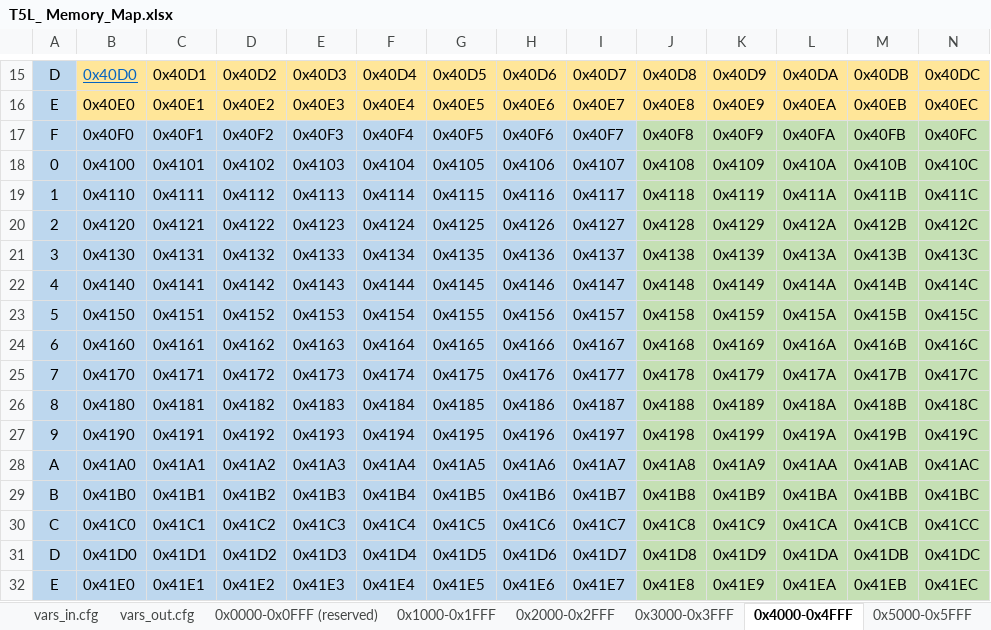
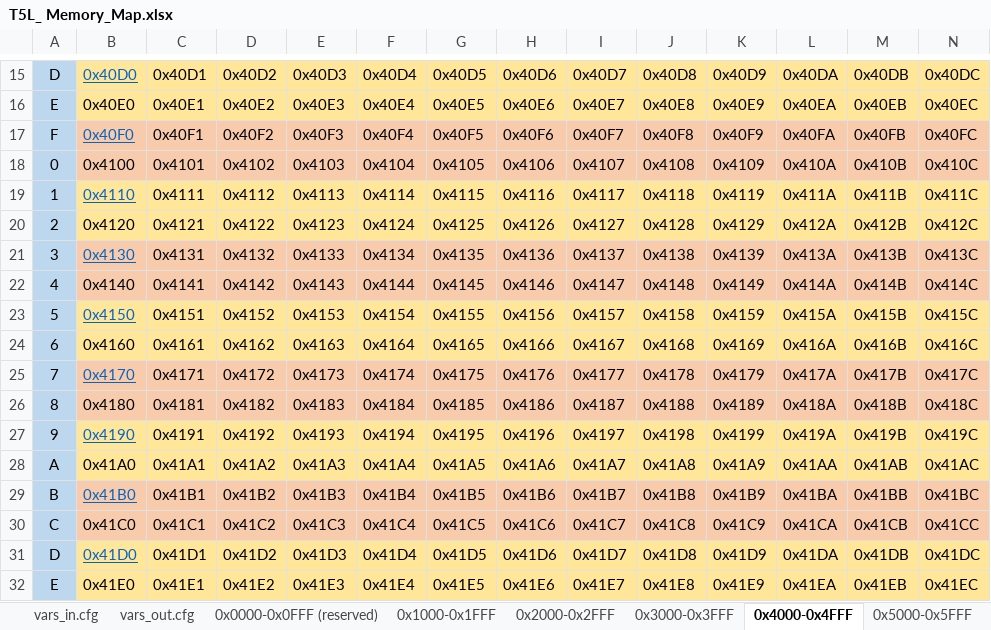
Before and after one commit to Thinkersbluff/DGUS-Reloaded_for_CR6-DWIN-SET_Component, an Excel workbook: project/DGUSTools & References/T5L_ Memory_Map.xlsx, sheet 0x4000-0x4FFF, drawn as a sheet; only a part is shown, gaps mark what is left out; values as stored, in another font and other column widths than the file's, no borders; the diff covers the shown part only; the diff names each change by its address in the sheet, - before the commit and + after, or states it on an @@ line.

```diff
--- a/project/DGUSTools & References/T5L_ Memory_Map.xlsx (sheet 0x4000-0x4FFF)
+++ b/project/DGUSTools & References/T5L_ Memory_Map.xlsx (sheet 0x4000-0x4FFF)
-B17:I18 fill: #BDD7EE
+B17:I18 fill: #F8CBAD
@@ B17 underline: off → on, text colour: black → #0563C1 @@
-J17:N18 fill: #C5E0B4
+J17:N18 fill: #F8CBAD
-B19:I20 fill: #BDD7EE
+B19:I20 fill: #FFE699
@@ B19 underline: off → on, text colour: black → #0563C1 @@
-J19:N20 fill: #C5E0B4
+J19:N20 fill: #FFE699
-B21:I22 fill: #BDD7EE
+B21:I22 fill: #F8CBAD
@@ B21 underline: off → on, text colour: black → #0563C1 @@
-J21:N22 fill: #C5E0B4
+J21:N22 fill: #F8CBAD
-B23:I24 fill: #BDD7EE
+B23:I24 fill: #FFE699
@@ B23 underline: off → on, text colour: black → #0563C1 @@
-J23:N24 fill: #C5E0B4
+J23:N24 fill: #FFE699
-B25:I26 fill: #BDD7EE
+B25:I26 fill: #F8CBAD
@@ B25 underline: off → on, text colour: black → #0563C1 @@
-J25:N26 fill: #C5E0B4
+J25:N26 fill: #F8CBAD
-B27:I28 fill: #BDD7EE
+B27:I28 fill: #FFE699
@@ B27 underline: off → on, text colour: black → #0563C1 @@
-J27:N28 fill: #C5E0B4
+J27:N28 fill: #FFE699
-B29:I30 fill: #BDD7EE
+B29:I30 fill: #F8CBAD
@@ B29 underline: off → on, text colour: black → #0563C1 @@
-J29:N30 fill: #C5E0B4
+J29:N30 fill: #F8CBAD
-B31:I32 fill: #BDD7EE
+B31:I32 fill: #FFE699
@@ B31 underline: off → on, text colour: black → #0563C1 @@
-J31:N32 fill: #C5E0B4
+J31:N32 fill: #FFE699
```
Also changed, not shown: cell formats elsewhere in this sheet, sheet vars_out.cfg, sheet 0x5000-0x5FFF, sheet vars_in.cfg, sheet 0x2000-0x2FFF.
